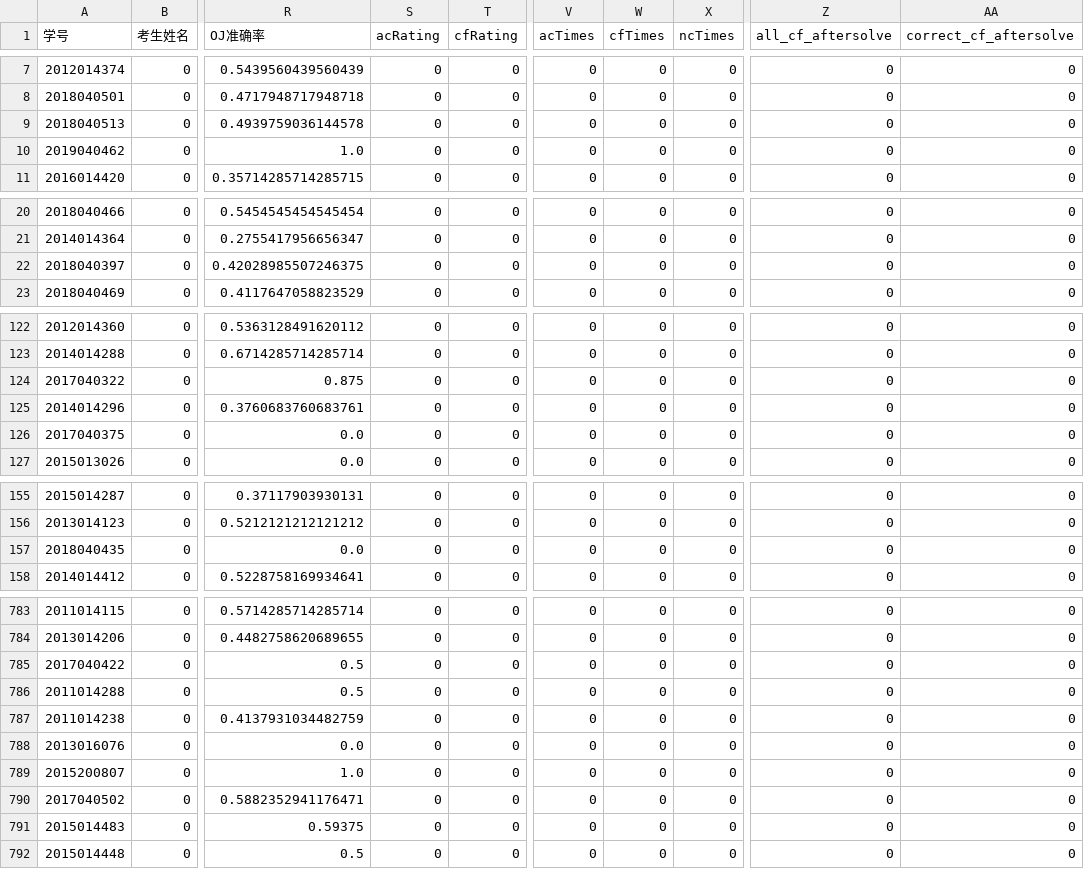
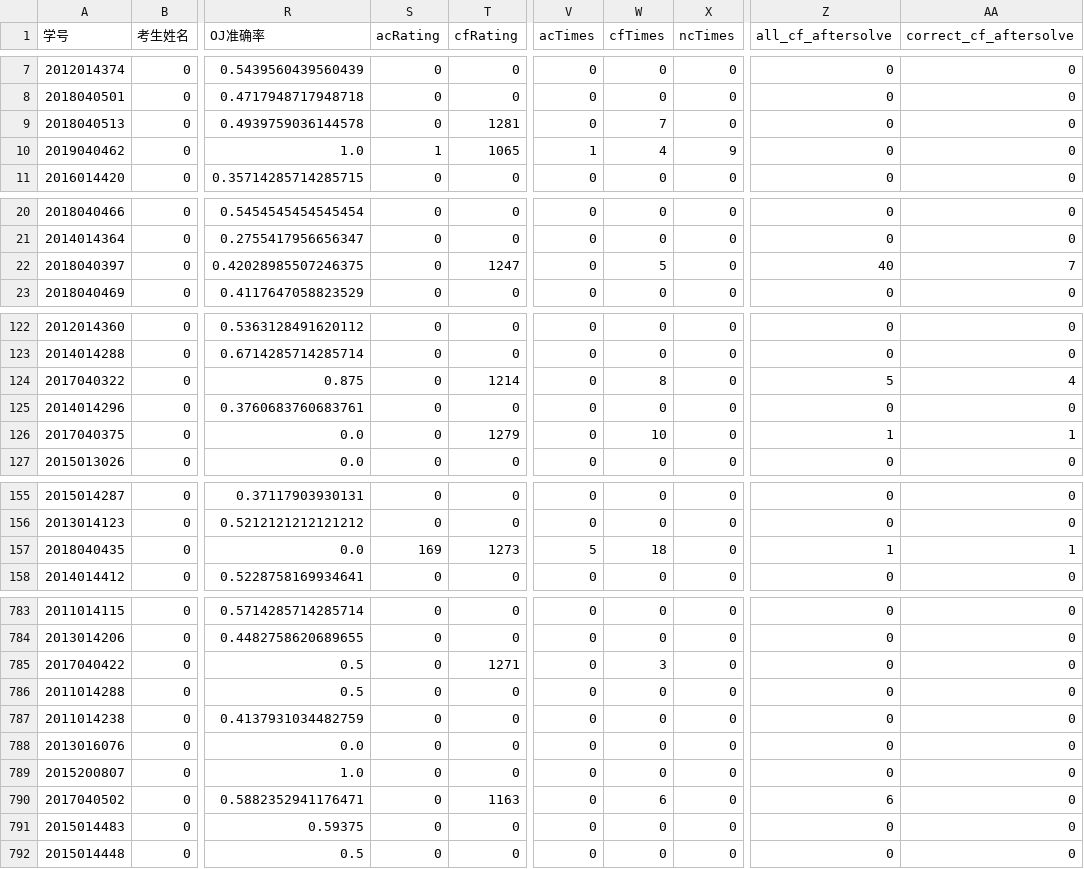
Before and after one commit to Ice-Jeffrey/ProductionPractice, a CSV file: Project/Data/negative_acmer.csv, drawn as a sheet; only a part is shown, gaps mark what is left out; the diff covers the shown part only; the diff names each change by its address in the sheet, - before the commit and + after, or states it on an @@ line.

```diff
--- a/Project/Data/negative_acmer.csv
+++ b/Project/Data/negative_acmer.csv
-T9 (cfRating): 0
+T9 (cfRating): 1281
-W9 (cfTimes): 0
+W9 (cfTimes): 7
-S10 (acRating): 0
+S10 (acRating): 1
-T10 (cfRating): 0
+T10 (cfRating): 1065
-V10 (acTimes): 0
+V10 (acTimes): 1
-W10 (cfTimes): 0
+W10 (cfTimes): 4
-X10 (ncTimes): 0
+X10 (ncTimes): 9
-T22 (cfRating): 0
+T22 (cfRating): 1247
-W22 (cfTimes): 0
+W22 (cfTimes): 5
-Z22 (all_cf_aftersolve): 0
+Z22 (all_cf_aftersolve): 40
-AA22 (correct_cf_aftersolve): 0
+AA22 (correct_cf_aftersolve): 7
-T124 (cfRating): 0
+T124 (cfRating): 1214
-W124 (cfTimes): 0
+W124 (cfTimes): 8
-Z124 (all_cf_aftersolve): 0
+Z124 (all_cf_aftersolve): 5
-AA124 (correct_cf_aftersolve): 0
+AA124 (correct_cf_aftersolve): 4
-T126 (cfRating): 0
+T126 (cfRating): 1279
-W126 (cfTimes): 0
+W126 (cfTimes): 10
-Z126 (all_cf_aftersolve): 0
+Z126 (all_cf_aftersolve): 1
-AA126 (correct_cf_aftersolve): 0
+AA126 (correct_cf_aftersolve): 1
-S157 (acRating): 0
+S157 (acRating): 169
-T157 (cfRating): 0
+T157 (cfRating): 1273
-V157 (acTimes): 0
+V157 (acTimes): 5
-W157 (cfTimes): 0
+W157 (cfTimes): 18
-Z157 (all_cf_aftersolve): 0
+Z157 (all_cf_aftersolve): 1
-AA157 (correct_cf_aftersolve): 0
+AA157 (correct_cf_aftersolve): 1
-T785 (cfRating): 0
+T785 (cfRating): 1271
-W785 (cfTimes): 0
+W785 (cfTimes): 3
-T790 (cfRating): 0
+T790 (cfRating): 1163
-W790 (cfTimes): 0
+W790 (cfTimes): 6
-Z790 (all_cf_aftersolve): 0
+Z790 (all_cf_aftersolve): 6
```
Also changed, not shown: 34 edited cells elsewhere in this file, Project/Data/positive_acmer.csv, Project/Data/testdata_acmer.csv, 1 other file.
